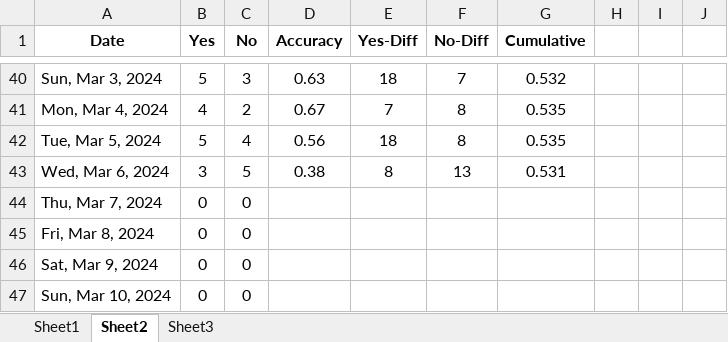
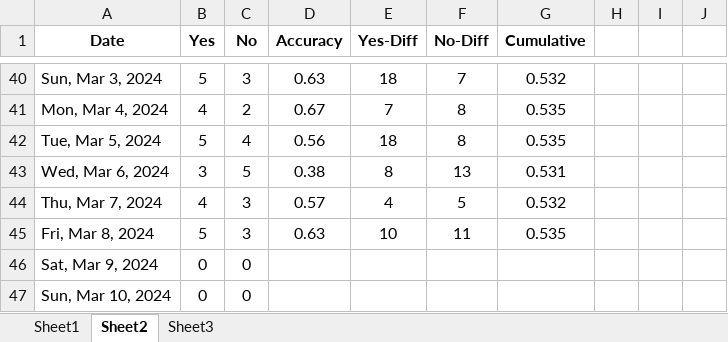
Before and after one commit to ballgorithm/NBA_Projections, an Excel workbook: future.xlsx, sheet Sheet2, drawn as a sheet; only a part is shown, gaps mark what is left out; values as stored, in another font and other column widths than the file's, no borders; charts and pictures and conditional formats not drawn; the diff names each change by its address in the sheet, - before the commit and + after, or states it on an @@ line.

```diff
--- a/future.xlsx (sheet Sheet2)
+++ b/future.xlsx (sheet Sheet2)
-B44 (Yes): 0
+B44 (Yes): 4
-C44:C45 (No): 0
+C44:C45 (No): 3
-D44 (Accuracy): (empty)
+D44 (Accuracy): 0.57
-E44 (Yes-Diff): (empty)
+E44 (Yes-Diff): 4
-F44 (No-Diff): (empty)
+F44 (No-Diff): 5
-G44 (Cumulative): (empty)
+G44 (Cumulative): 0.532
-B45 (Yes): 0
+B45 (Yes): 5
-D45 (Accuracy): (empty)
+D45 (Accuracy): 0.63
-E45 (Yes-Diff): (empty)
+E45 (Yes-Diff): 10
-F45 (No-Diff): (empty)
+F45 (No-Diff): 11
-G45 (Cumulative): (empty)
+G45 (Cumulative): 0.535
```
Also changed, not shown: sheet Sheet1, hidden cells, NBA2324.xlsx, 1 other file.
